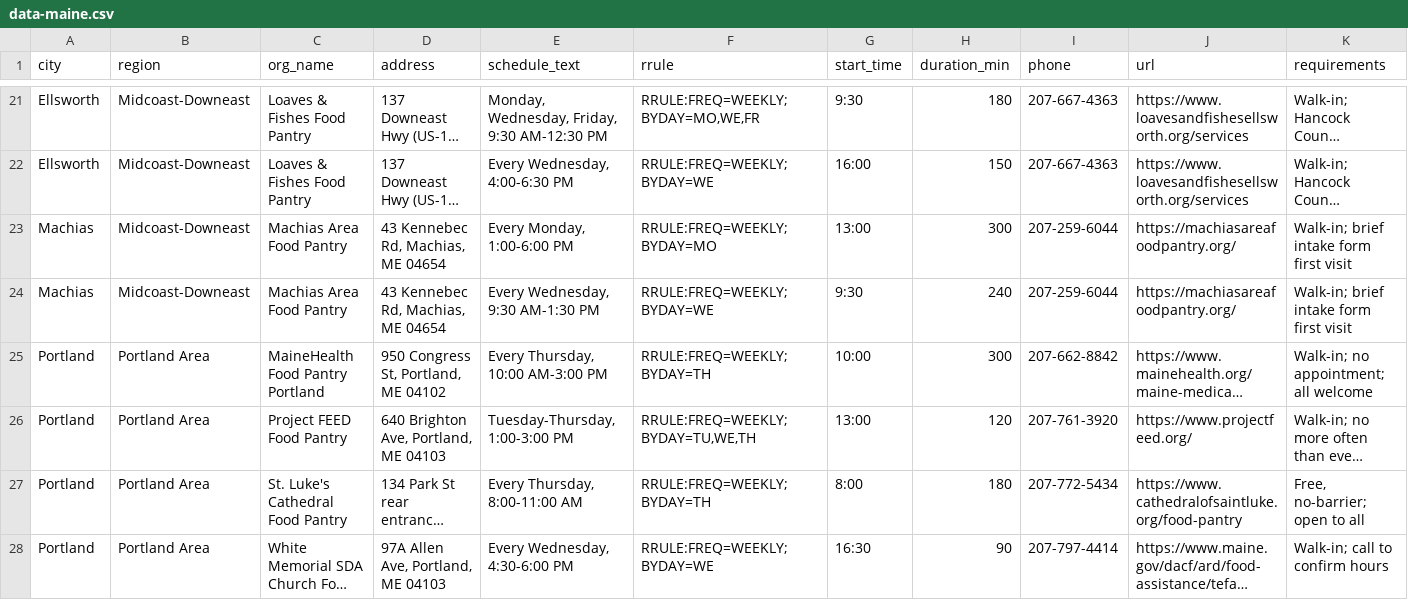
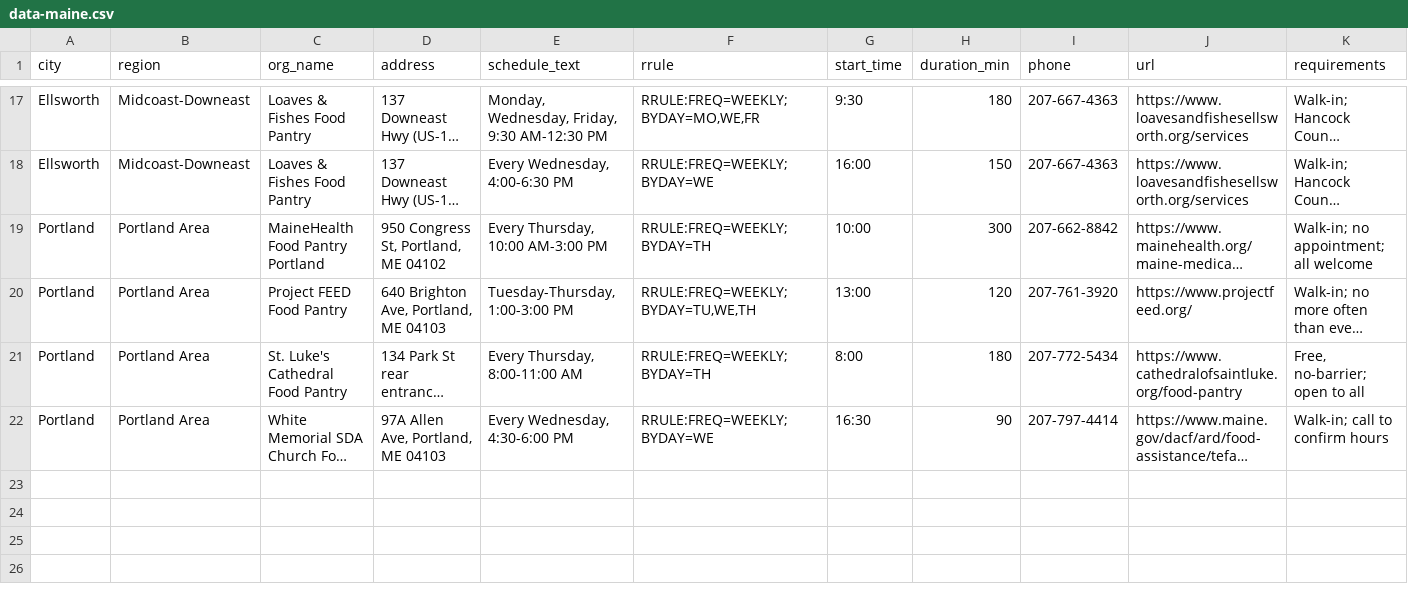
Before and after one commit to freefoodcalendars/freefoodcalendars, a CSV file: data-maine.csv, drawn as a sheet; only a part is shown, gaps mark what is left out; long unchanged cells end in …; rows hold the shown columns only; the diff covers the shown part only; the diff names each change by its address in the sheet, - before the commit and + after, or states it on an @@ line.

```diff
--- a/data-maine.csv
+++ b/data-maine.csv
-row 23: Machias | Midcoast-Downeast | Machias Area Food Pantry | 43 Kennebec Rd, Machias, ME 04654 | Every Monday, 1:00-6:00 PM | RRULE:FREQ=WEEKLY;BYDAY=MO | 13:00 | 300 | 207-259-6044 | https://machiasareafoodpantry.org/ | Walk-in; brief intake form first visit
-row 24: Machias | Midcoast-Downeast | Machias Area Food Pantry | 43 Kennebec Rd, Machias, ME 04654 | Every Wednesday, 9:30 AM-1:30 PM | RRULE:FREQ=WEEKLY;BYDAY=WE | 9:30 | 240 | 207-259-6044 | https://machiasareafoodpantry.org/ | Walk-in; brief intake form first visit
```
Also changed, not shown: 5 removed rows elsewhere in this file, data-alaska.csv, data-minnesota.csv, 12 other files.
